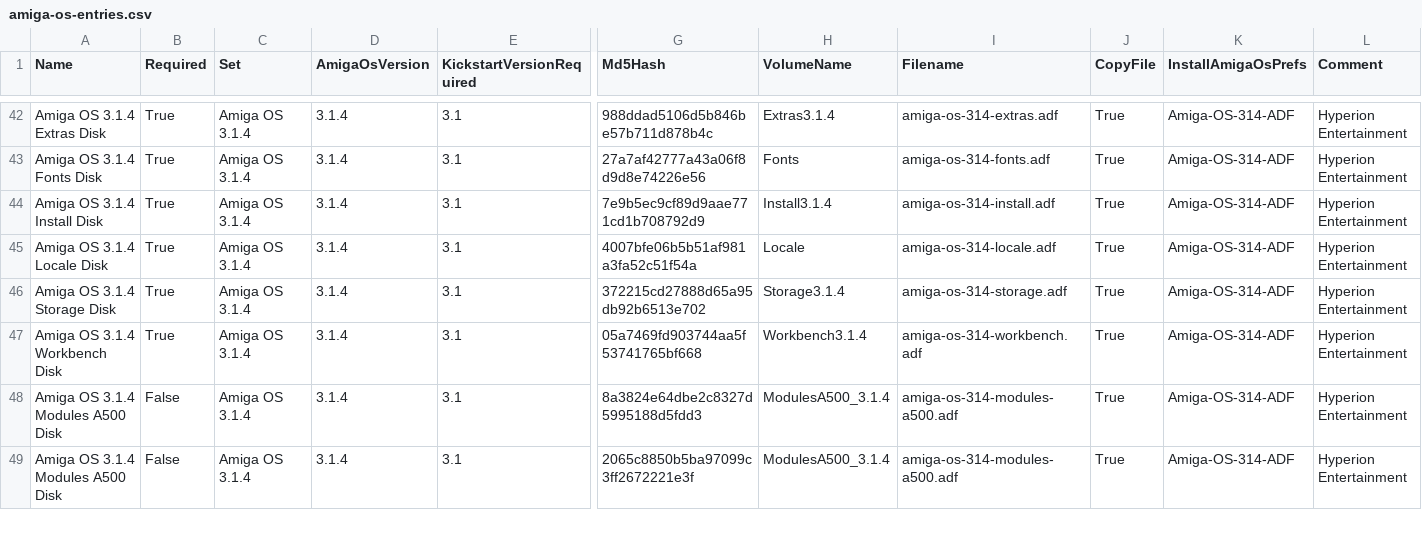
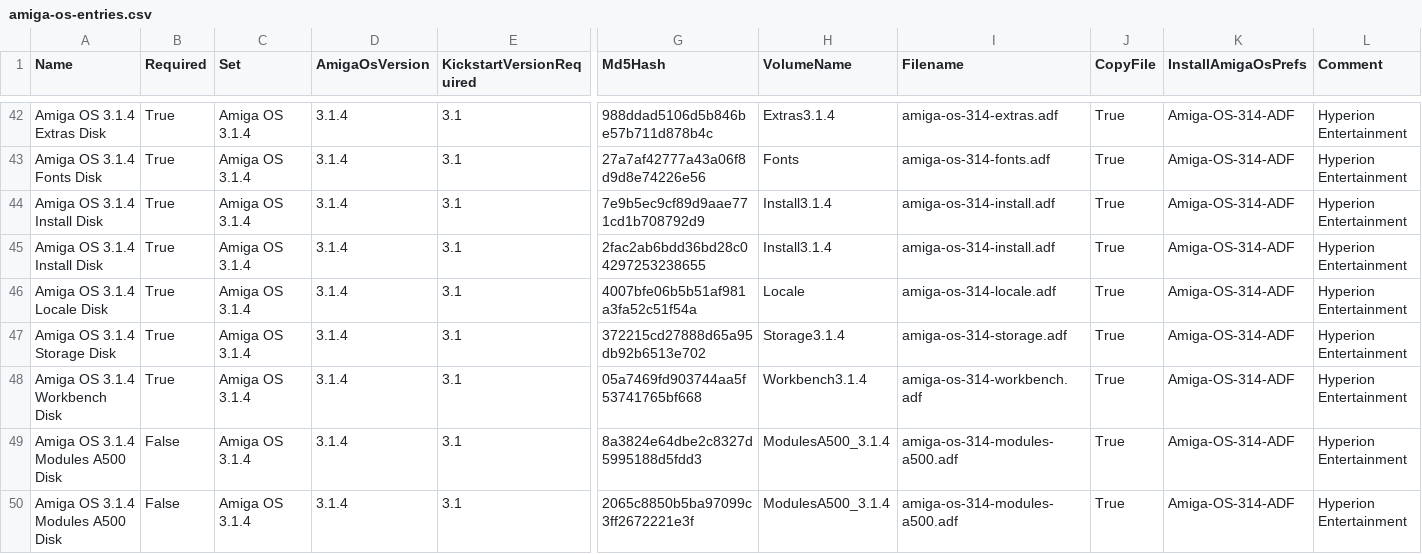
Before and after one commit to henrikstengaard/hstwb-installer, a CSV file: data/amiga-os-entries.csv, drawn as a sheet; only a part is shown, gaps mark what is left out; rows hold the shown columns only; the diff names each change by its address in the sheet, - before the commit and + after, or states it on an @@ line.

Commit message:
Increase winuae and fs-uae configs to 32mb z3 memory. Add amiga os 3.1.4 install adf md5. Fix python hstwb_image_setup script

```diff
--- a/data/amiga-os-entries.csv
+++ b/data/amiga-os-entries.csv
+row 45: Amiga OS 3.1.4 Install Disk | True | Amiga OS 3.1.4 | 3.1.4 | 3.1 | 2fac2ab6bdd36bd28c04297253238655 | Install3.1.4 | amiga-os-314-install.adf | True | Amiga-OS-314-ADF | Hyperion Entertainment
```
Also changed, not shown: 7 other files.
